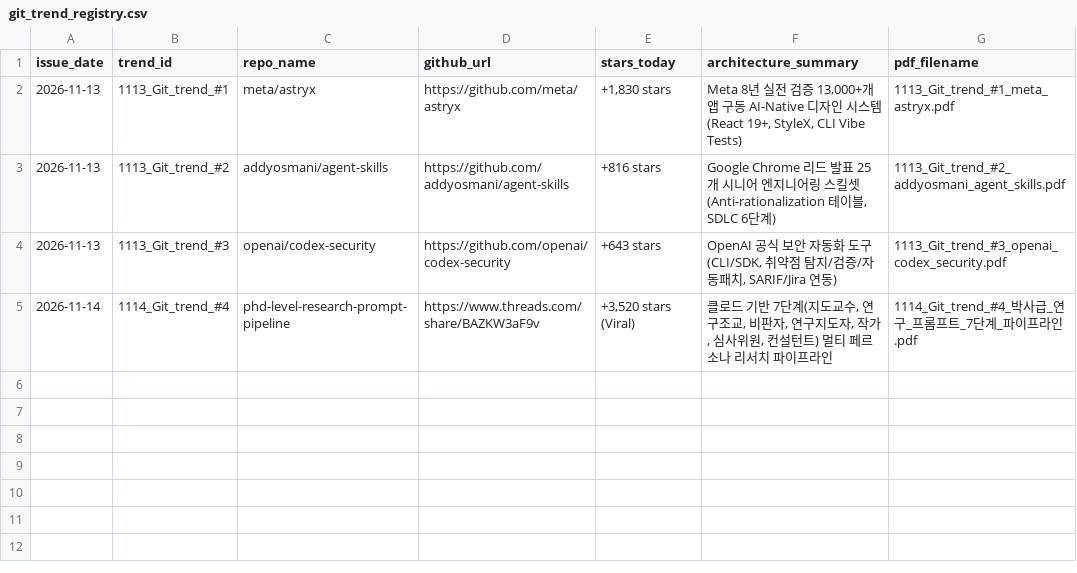
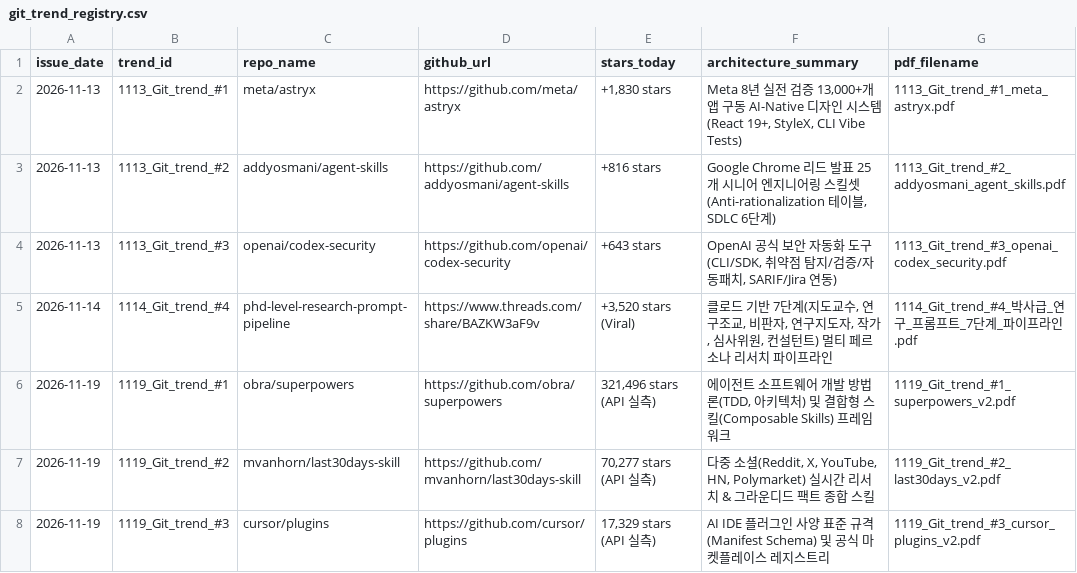
Before and after one commit to barobogi/AI_idea, a CSV file: git_trend/git_trend_registry.csv, drawn as a sheet; the diff names each change by its address in the sheet, - before the commit and + after, or states it on an @@ line.

Commit message:
feat: [v2] 1119 Git Trend 글로벌 Top 3 관리 레지스트리(CSV) 동기화

```diff
--- a/git_trend/git_trend_registry.csv
+++ b/git_trend/git_trend_registry.csv
+row 6: 2026-11-19 | 1119_Git_trend_#1 | obra/superpowers | https://github.com/obra/superpowers | 321,496 stars (API 실측) | 에이전트 소프트웨어 개발 방법론(TDD, 아키텍처) 및 결합형 스킬(Composable Skills) 프레임워크 | 1119_Git_trend_#1_superpowers_v2.pdf
+row 7: 2026-11-19 | 1119_Git_trend_#2 | mvanhorn/last30days-skill | https://github.com/mvanhorn/last30days-skill | 70,277 stars (API 실측) | 다중 소셜(Reddit, X, YouTube, HN, Polymarket) 실시간 리서치 & 그라운디드 팩트 종합 스킬 | 1119_Git_trend_#2_last30days_v2.pdf
+row 8: 2026-11-19 | 1119_Git_trend_#3 | cursor/plugins | https://github.com/cursor/plugins | 17,329 stars (API 실측) | AI IDE 플러그인 사양 표준 규격(Manifest Schema) 및 공식 마켓플레이스 레지스트리 | 1119_Git_trend_#3_cursor_plugins_v2.pdf
```
